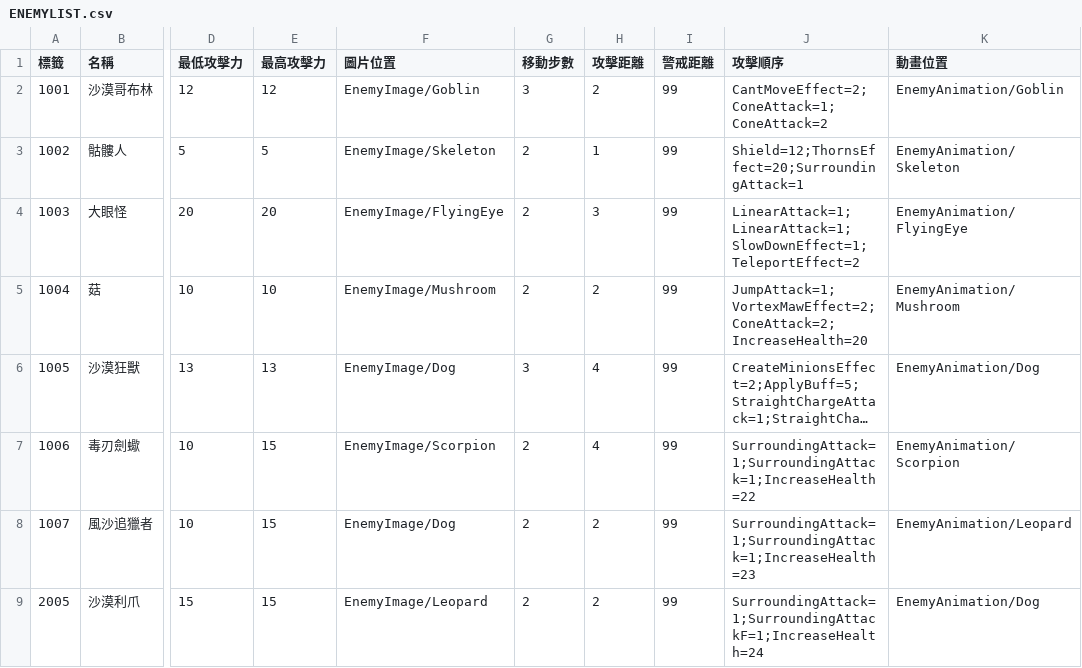
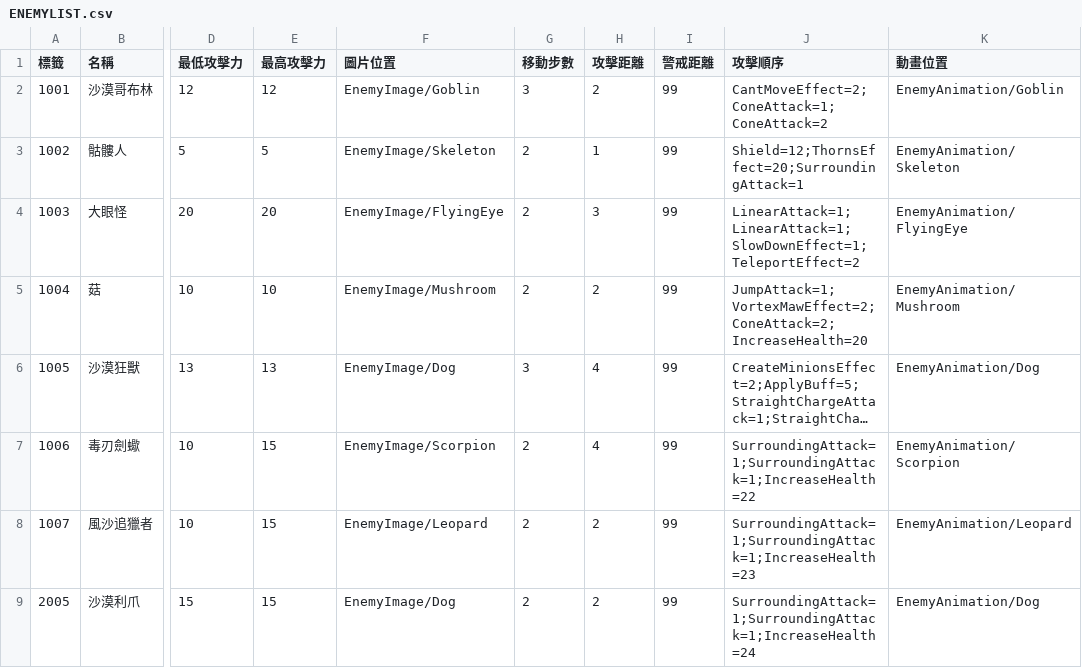
Before and after one commit to yucheng0210/Card, a CSV file: Assets/StreamingAssets/ENEMYLIST.csv, drawn as a sheet; only a part is shown, gaps mark what is left out; long unchanged cells end in …; the diff names each change by its address in the sheet, - before the commit and + after, or states it on an @@ line.

```diff
--- a/Assets/StreamingAssets/ENEMYLIST.csv
+++ b/Assets/StreamingAssets/ENEMYLIST.csv
-F8 (圖片位置): EnemyImage/Dog
+F8 (圖片位置): EnemyImage/Leopard
-F9 (圖片位置): EnemyImage/Leopard
+F9 (圖片位置): EnemyImage/Dog
-J9 (攻擊順序): SurroundingAttack=1;SurroundingAttackF=1;IncreaseHealth=24
+J9 (攻擊順序): SurroundingAttack=1;SurroundingAttack=1;IncreaseHealth=24
```
Also changed, not shown: 8 other files.
